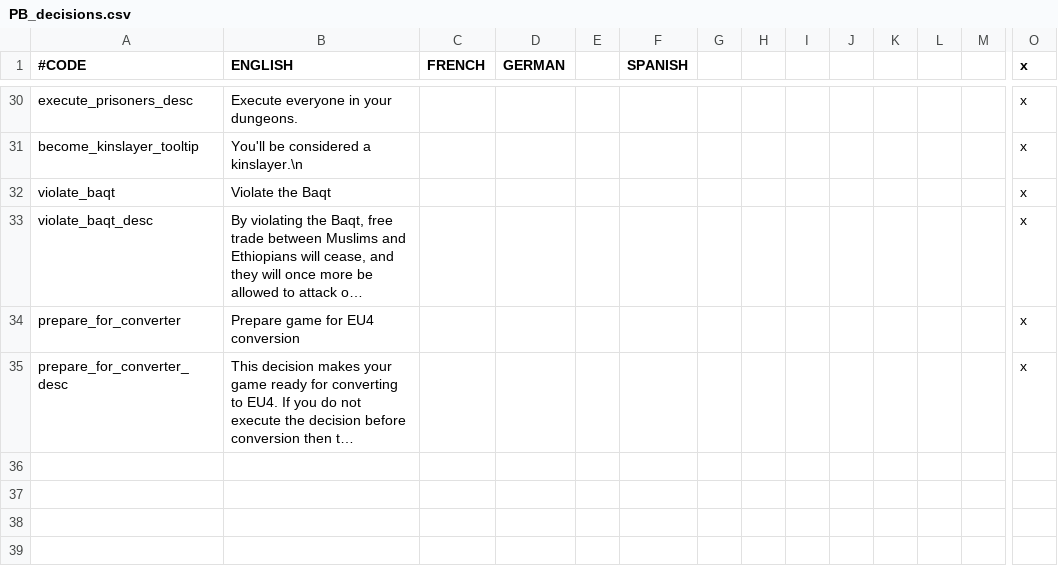
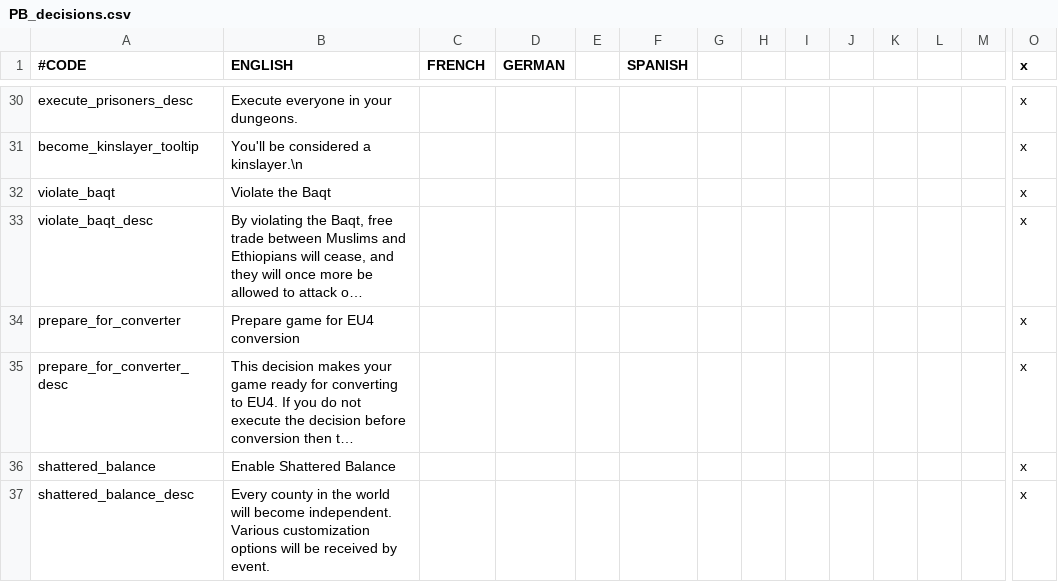
Before and after one commit to Meneth/PB-git, a CSV file: ProjectBalance/localisation/PB_decisions.csv, drawn as a sheet; only a part is shown, gaps mark what is left out; long unchanged cells end in …; rows hold the shown columns only; the diff names each change by its address in the sheet, - before the commit and + after, or states it on an @@ line.

Commit message:
Started work on Shattered Balance

```diff
--- a/ProjectBalance/localisation/PB_decisions.csv
+++ b/ProjectBalance/localisation/PB_decisions.csv
+row 36: shattered_balance | Enable Shattered Balance |  |  |  |  |  |  |  |  |  |  |  | x
+row 37: shattered_balance_desc | Every county in the world will become independent. Various customization options will be received by event. |  |  |  |  |  |  |  |  |  |  |  | x
```
Also changed, not shown: 14 other files.
